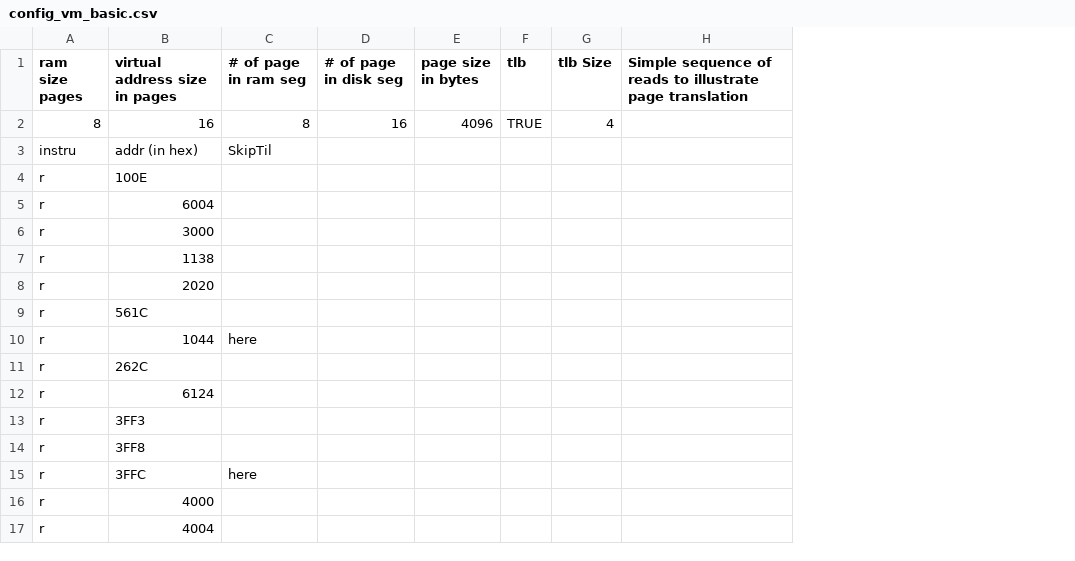
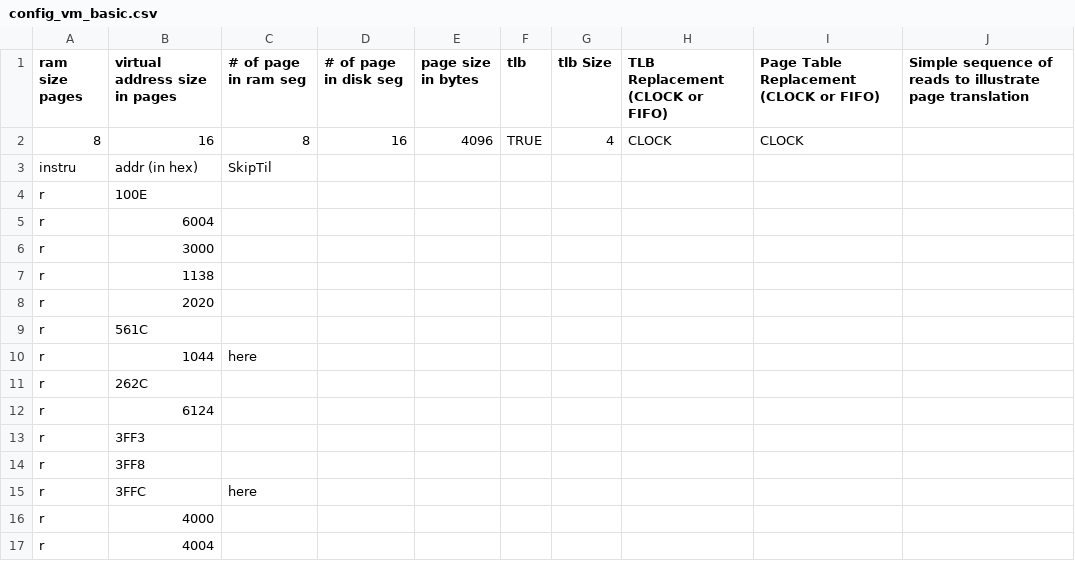
Before and after one commit to jnestor/CADApps, a CSV file: VMV/config_vm_basic.csv, drawn as a sheet; the diff names each change by its address in the sheet, - before the commit and + after, or states it on an @@ line.

```diff
--- a/VMV/config_vm_basic.csv
+++ b/VMV/config_vm_basic.csv
+column H (TLB Replacement (CLOCK or FIFO)), row 2: CLOCK
+column I, rows 1-2: Page Table Replacement (CLOCK or FIFO) | CLOCK
```
Also changed, not shown: VMV/config_vm.csv, VMV/config_vm2.csv, 5 other files.
